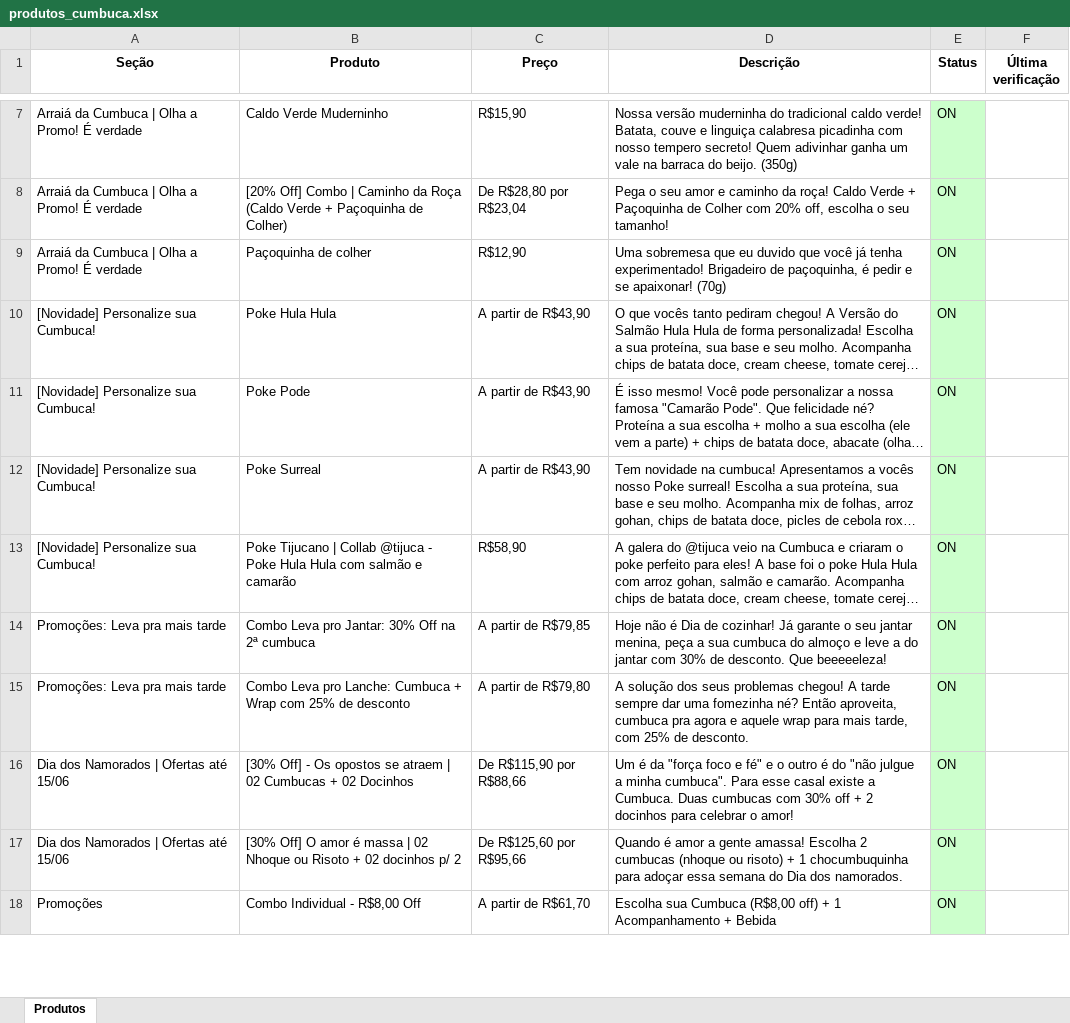
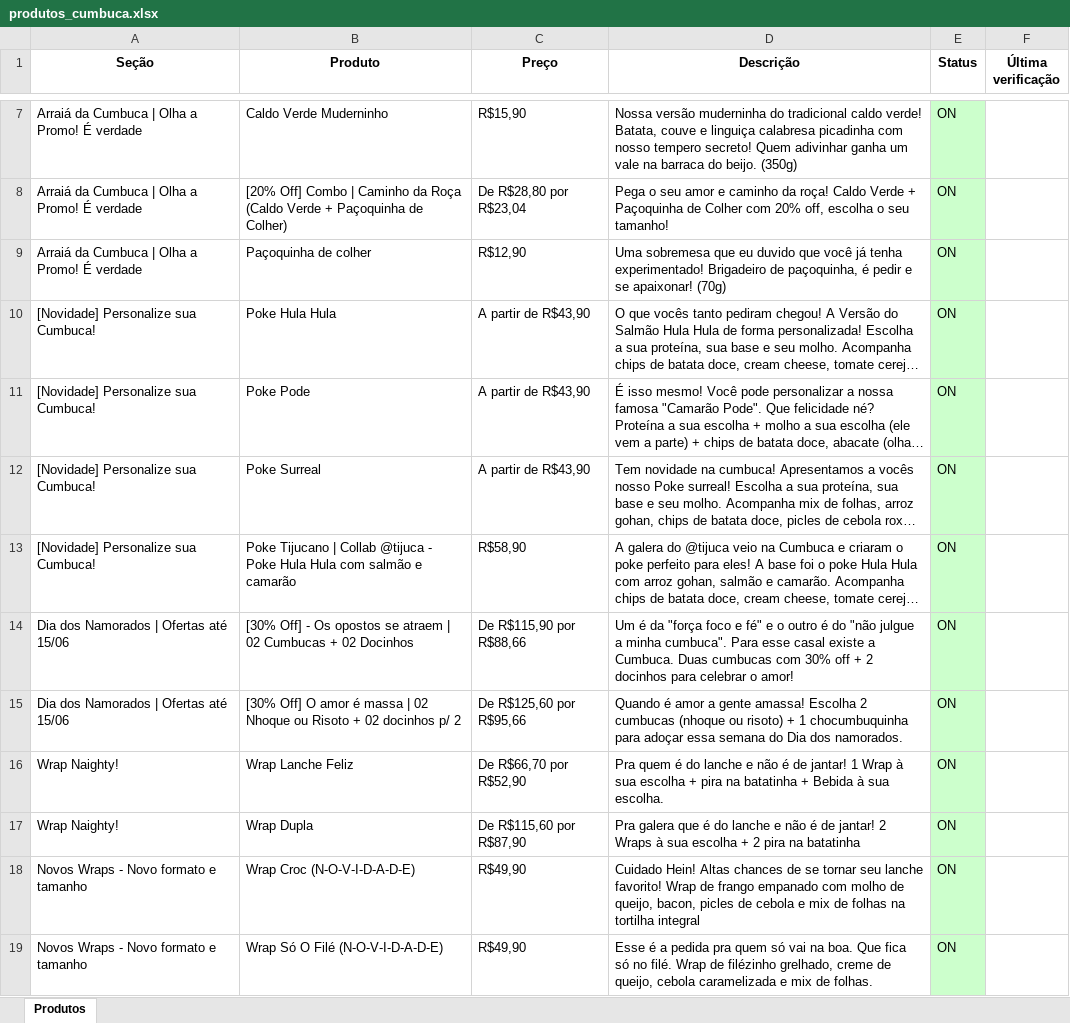
Before and after one commit to EduardoJKN/Cumbuca_IFood_T1, an Excel workbook: produtos_cumbuca.xlsx, sheet Produtos, drawn as a sheet; only a part is shown, gaps mark what is left out; the shorter side is filled out with more unchanged rows; long unchanged cells end in …; values as stored, in another font and other column widths than the file's, no borders; removed rows and columns are numbered as before the commit, all else as after; the diff covers the shown part only; the diff names each change by its address in the sheet, - before the commit and + after, or states it on an @@ line.

```diff
--- a/produtos_cumbuca.xlsx (sheet Produtos)
+++ b/produtos_cumbuca.xlsx (sheet Produtos)
-row 14: Promoções: Leva pra mais tarde | Combo Leva pro Jantar: 30% Off na 2ª cumbuca | A partir de R$79,85 | Hoje não é Dia de cozinhar! Já garante o seu jantar menina, peça a sua cumbuca do almoço e leve a do jantar com 30% de desconto. Que beeeeeleza! | ON
-row 15: Promoções: Leva pra mais tarde | Combo Leva pro Lanche: Cumbuca + Wrap com 25% de desconto | A partir de R$79,80 | A solução dos seus problemas chegou! A tarde sempre dar uma fomezinha né? Então aproveita, cumbuca pra agora e aquele wrap para mais tarde, com 25% de desconto. | ON
+row 16: Wrap Naighty! | Wrap Lanche Feliz | De R$66,70 por R$52,90 | Pra quem é do lanche e não é de jantar! 1 Wrap à sua escolha + pira na batatinha + Bebida à sua escolha. | ON
+row 17: Wrap Naighty! | Wrap Dupla | De R$115,60 por R$87,90 | Pra galera que é do lanche e não é de jantar! 2 Wraps à sua escolha + 2 pira na batatinha | ON
+row 18: Novos Wraps - Novo formato e tamanho | Wrap Croc (N-O-V-I-D-A-D-E) | R$49,90 | Cuidado Hein! Altas chances de se tornar seu lanche favorito! Wrap de frango empanado com molho de queijo, bacon, picles de cebola e mix de folhas na tortilha integral | ON
+row 19: Novos Wraps - Novo formato e tamanho | Wrap Só O Filé (N-O-V-I-D-A-D-E) | R$49,90 | Esse é a pedida pra quem só vai na boa. Que fica só no filé. Wrap de filézinho grelhado, creme de queijo, cebola caramelizada e mix de folhas. | ON
```
Also changed, not shown: 12 added rows, 1 removed row and 2 edited cells elsewhere in this sheet, 4 other files.
